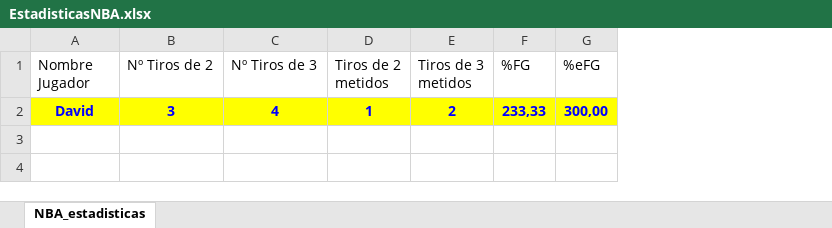
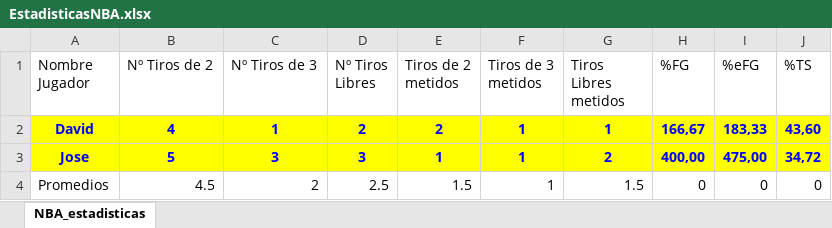
Before and after one commit to BlackClover03/Lopez_Puentes_David_NBA, an Excel workbook: EstadisticasNBA.xlsx, sheet NBA_estadisticas, drawn as a sheet; values as stored, in another font and other column widths than the file's, no borders; removed rows and columns are numbered as before the commit, all else as after; the diff names each change by its address in the sheet, - before the commit and + after, or states it on an @@ line.

```diff
--- a/EstadisticasNBA.xlsx (sheet NBA_estadisticas)
+++ b/EstadisticasNBA.xlsx (sheet NBA_estadisticas)
+column D (Nº Tiros Libres), empty
+column G (Tiros Libres metidos), empty
+column J (%TS), empty
-row 2: David | 3 | 4 | 1 | 2 | 233,33 | 300,00
+row 2: David | 4 | 1 | 2 | 2 | 1 | 1 | 166,67 | 183,33 | 43,60
+row 3: Jose | 5 | 3 | 3 | 1 | 1 | 2 | 400,00 | 475,00 | 34,72
+row 4: Promedios | 4.5 | 2 | 2.5 | 1.5 | 1 | 1.5 | 0 | 0 | 0
```
Also changed, not shown: 2 other files.
